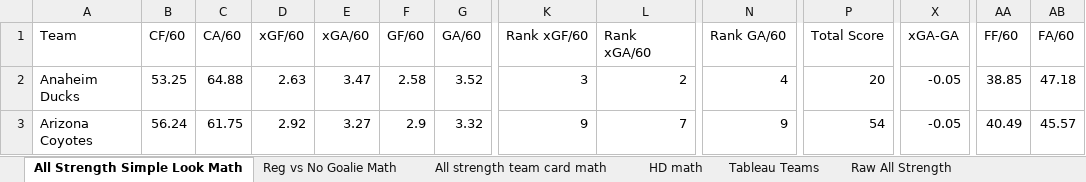
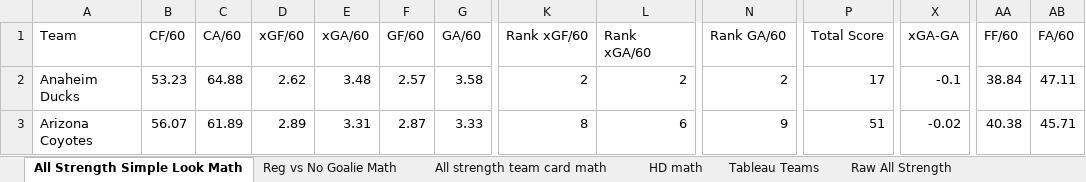
Before and after one commit to hatch47/DataAnalystProjects, an Excel workbook: 2023-24 Conditional Formatting Cards/23-24 Conditional Formatting Team Card v6.xlsx, sheet All Strength Simple Look Math, drawn as a sheet; only a part is shown, gaps mark what is left out; values as stored, in another font and other column widths than the file's, no borders; the diff covers the shown part only; the diff names each change by its address in the sheet, - before the commit and + after, or states it on an @@ line.

```diff
--- a/2023-24 Conditional Formatting Cards/23-24 Conditional Formatting Team Card v6.xlsx (sheet All Strength Simple Look Math)
+++ b/2023-24 Conditional Formatting Cards/23-24 Conditional Formatting Team Card v6.xlsx (sheet All Strength Simple Look Math)
-B2 (CF/60): 53.25
+B2 (CF/60): 53.23
-D2 (xGF/60): 2.63
+D2 (xGF/60): 2.62
-E2 (xGA/60): 3.47
+E2 (xGA/60): 3.48
-F2 (GF/60): 2.58
+F2 (GF/60): 2.57
-G2 (GA/60): 3.52
+G2 (GA/60): 3.58
-K2 (Rank xGF/60): 3
+K2 (Rank xGF/60): 2
-N2 (Rank GA/60): 4
+N2 (Rank GA/60): 2
-P2 (Total Score): 20
+P2 (Total Score): 17
-X2 (xGA-GA): -0.05
+X2 (xGA-GA): -0.1
-AA2 (FF/60): 38.85
+AA2 (FF/60): 38.84
-AB2 (FA/60): 47.18
+AB2 (FA/60): 47.11
-B3 (CF/60): 56.24
+B3 (CF/60): 56.07
-C3 (CA/60): 61.75
+C3 (CA/60): 61.89
-D3 (xGF/60): 2.92
+D3 (xGF/60): 2.89
-E3 (xGA/60): 3.27
+E3 (xGA/60): 3.31
-F3 (GF/60): 2.9
+F3 (GF/60): 2.87
-G3 (GA/60): 3.32
+G3 (GA/60): 3.33
-K3 (Rank xGF/60): 9
+K3 (Rank xGF/60): 8
-L3 (Rank xGA/60): 7
+L3 (Rank xGA/60): 6
-P3 (Total Score): 54
+P3 (Total Score): 51
-X3 (xGA-GA): -0.05
+X3 (xGA-GA): -0.02
-AA3 (FF/60): 40.49
+AA3 (FF/60): 40.38
-AB3 (FA/60): 45.57
+AB3 (FA/60): 45.71
```
Also changed, not shown: 320 edited cells elsewhere in this sheet, sheet Raw All Strength, sheet All strength team card math, sheet Reg vs No Goalie, sheet Best Team All Strength, sheet HD Best Team List No Goalie, sheet Reg vs No Goalie Math, 6 more sheets, formulas that keep their value, 2 other files.
